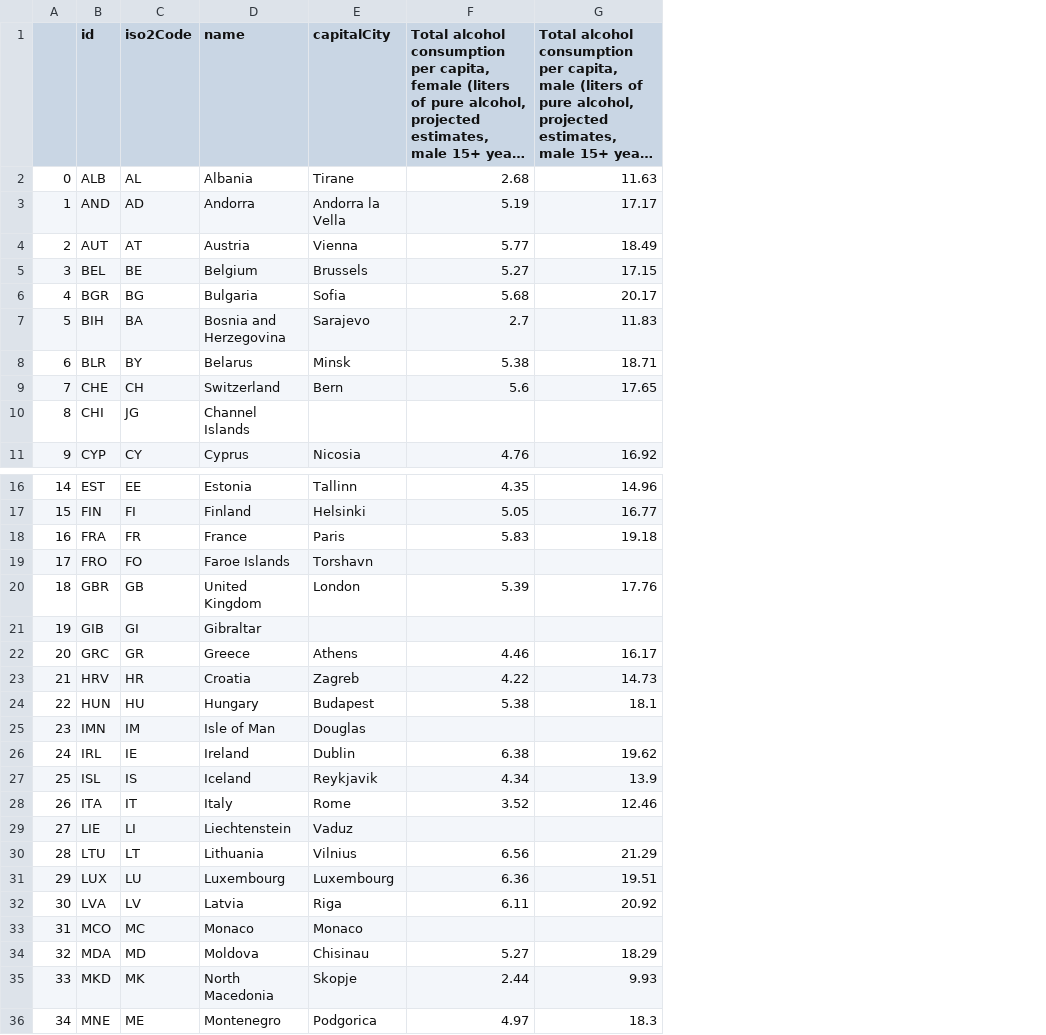
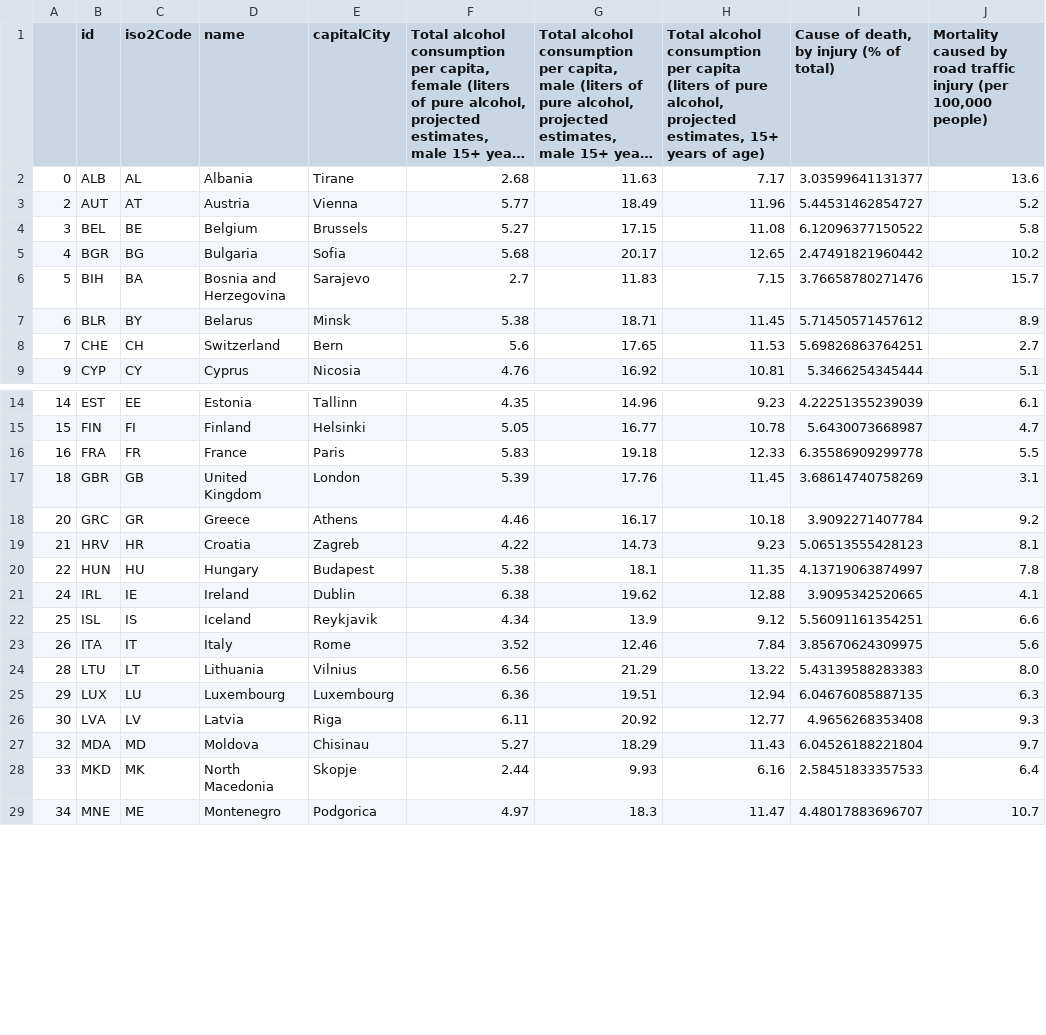
Before and after one commit to andywaltlova/hackathon-27-02-2020, a CSV file: data/data.csv, drawn as a sheet; only a part is shown, gaps mark what is left out; long unchanged cells end in …; removed rows and columns are numbered as before the commit, all else as after; the diff covers the shown part only; the diff names each change by its address in the sheet, - before the commit and + after, or states it on an @@ line.

Commit message:
Update data

```diff
--- a/data/data.csv
+++ b/data/data.csv
+column H, rows 1-9: Total alcohol consumption per capita (liters of pure alcohol, projected estimates, 15+ years of age) | 7.17 | 11.96 | 11.08 | 12.65 | 7.15 | 11.45 | 11.53 | 10.81; rows 14-29: 9.23 | 10.78 | 12.33 | 11.45 | 10.18 | 9.23 | 11.35 | 12.88 | 9.12 | 7.84 | 13.22 | 12.94 | 12.77 | 11.43 | 6.16 | 11.47
+column I, rows 1-9: Cause of death, by injury (% of total) | 3.03599641131377 | 5.44531462854727 | 6.12096377150522 | 2.47491821960442 | 3.76658780271476 | 5.71450571457612 | 5.69826863764251 | 5.3466254345444; rows 14-29: 4.22251355239039 | 5.6430073668987 | 6.35586909299778 | 3.68614740758269 | 3.9092271407784 | 5.06513555428123 | 4.13719063874997 | 3.9095342520665 | 5.56091161354251 | 3.85670624309975 | 5.43139588283383 | 6.04676085887135 | 4.9656268353408 | 6.04526188221804 | 2.58451833357533 | 4.48017883696707
+column J, rows 1-9: Mortality caused by road traffic injury (per 100,000 people) | 13.6 | 5.2 | 5.8 | 10.2 | 15.7 | 8.9 | 2.7 | 5.1; rows 14-29: 6.1 | 4.7 | 5.5 | 3.1 | 9.2 | 8.1 | 7.8 | 4.1 | 6.6 | 5.6 | 8.0 | 6.3 | 9.3 | 9.7 | 6.4 | 10.7
-row 3: 1 | AND | AD | Andorra | Andorra la Vella | 5.19 | 17.17
-row 10: 8 | CHI | JG | Channel Islands
-row 19: 17 | FRO | FO | Faroe Islands | Torshavn
-row 21: 19 | GIB | GI | Gibraltar
-row 25: 23 | IMN | IM | Isle of Man | Douglas
-row 29: 27 | LIE | LI | Liechtenstein | Vaduz
-row 33: 31 | MCO | MC | Monaco | Monaco
```
Also changed, not shown: 2 removed rows elsewhere in this file, data/alcohol.csv, 2 other files.
